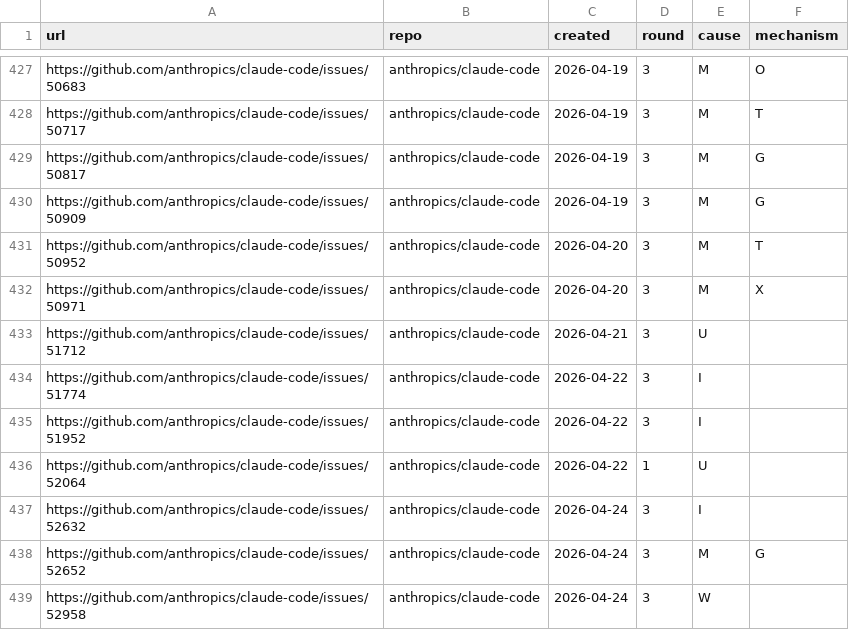
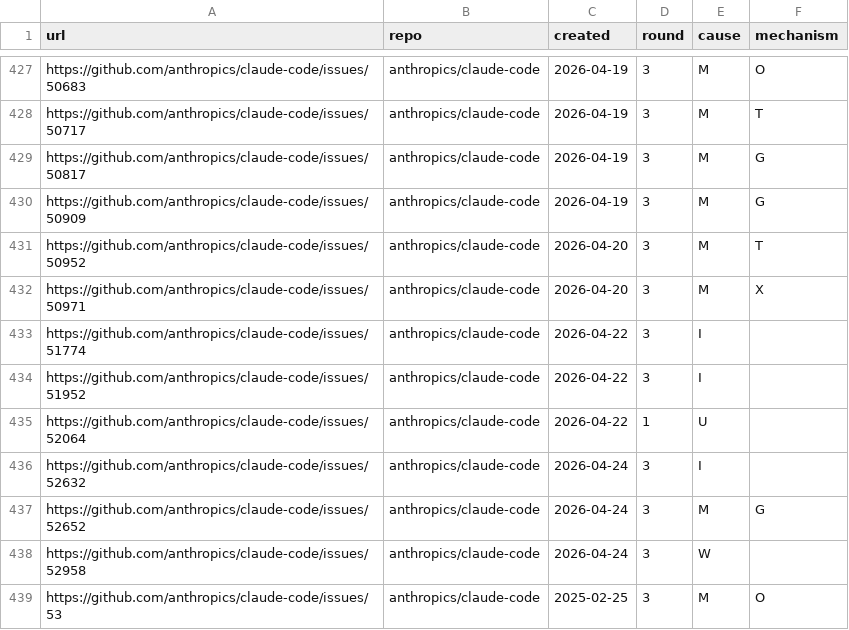
Before and after one commit to yash-bitla/agents-know-but-do-not-look, a CSV file: data/incidents.csv, drawn as a sheet; only a part is shown, gaps mark what is left out; the shorter side is filled out with more unchanged rows.

Commit message:
Leave the recall-check incident out of the census

```diff
--- a/data/incidents.csv
+++ b/data/incidents.csv
@@ -432,3 +432,2 @@ https://github.com/anthropics/claude-code/issues/50952,anthropics/claude-code,20
 https://github.com/anthropics/claude-code/issues/50971,anthropics/claude-code,2026-04-20,3,M,X
-https://github.com/anthropics/claude-code/issues/51712,anthropics/claude-code,2026-04-21,3,U,
 https://github.com/anthropics/claude-code/issues/51774,anthropics/claude-code,2026-04-22,3,I,
```
Also changed, not shown: data/human_reviewed.csv, 5 other files.
